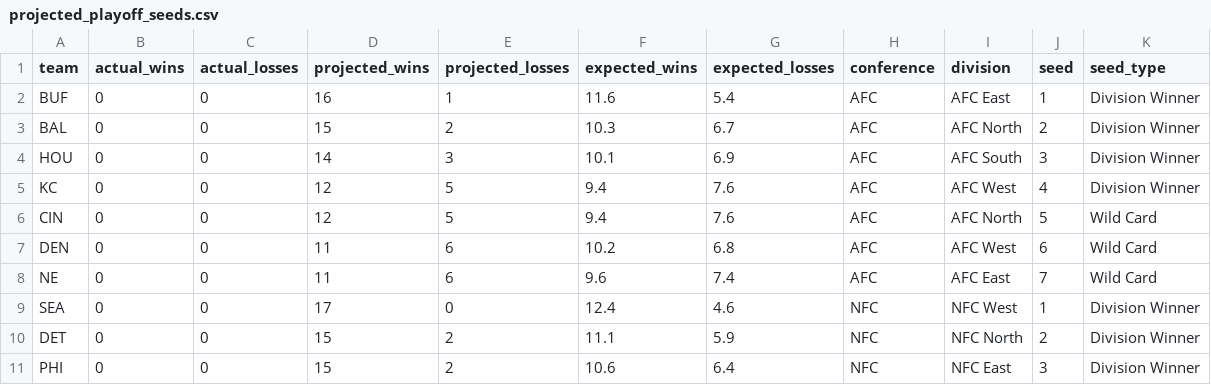
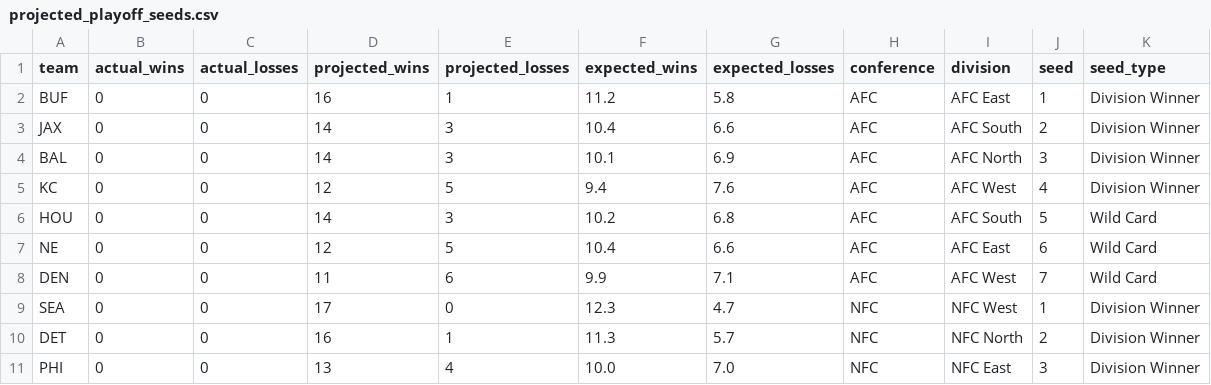
Before and after one commit to caleb259/NFL-Forecasting-Dashboard, a CSV file: data/predictions/projected_playoff_seeds.csv, drawn as a sheet; only a part is shown; the diff covers the shown part only.

```diff
--- a/data/predictions/projected_playoff_seeds.csv
+++ b/data/predictions/projected_playoff_seeds.csv
@@ -1,11 +1,11 @@
 team,actual_wins,actual_losses,projected_wins,projected_losses,expected_wins,expected_losses,conference,division,seed,seed_type
-BUF,0,0,16,1,11.6,5.4,AFC,AFC East,1,Division Winner
-BAL,0,0,15,2,10.3,6.7,AFC,AFC North,2,Division Winner
-HOU,0,0,14,3,10.1,6.9,AFC,AFC South,3,Division Winner
+BUF,0,0,16,1,11.2,5.8,AFC,AFC East,1,Division Winner
+JAX,0,0,14,3,10.4,6.6,AFC,AFC South,2,Division Winner
+BAL,0,0,14,3,10.1,6.9,AFC,AFC North,3,Division Winner
 KC,0,0,12,5,9.4,7.6,AFC,AFC West,4,Division Winner
-CIN,0,0,12,5,9.4,7.6,AFC,AFC North,5,Wild Card
-DEN,0,0,11,6,10.2,6.8,AFC,AFC West,6,Wild Card
-NE,0,0,11,6,9.6,7.4,AFC,AFC East,7,Wild Card
-SEA,0,0,17,0,12.4,4.6,NFC,NFC West,1,Division Winner
-DET,0,0,15,2,11.1,5.9,NFC,NFC North,2,Division Winner
-PHI,0,0,15,2,10.6,6.4,NFC,NFC East,3,Division Winner
+HOU,0,0,14,3,10.2,6.8,AFC,AFC South,5,Wild Card
+NE,0,0,12,5,10.4,6.6,AFC,AFC East,6,Wild Card
+DEN,0,0,11,6,9.9,7.1,AFC,AFC West,7,Wild Card
+SEA,0,0,17,0,12.3,4.7,NFC,NFC West,1,Division Winner
+DET,0,0,16,1,11.3,5.7,NFC,NFC North,2,Division Winner
+PHI,0,0,13,4,10.0,7.0,NFC,NFC East,3,Division Winner
```
Also changed, not shown: 1 added row, 1 removed row and 12 edited cells elsewhere in this file, data/predictions/projected_2026_records.csv, data/predictions/projected_first_teams_out.csv, 4 other files.
